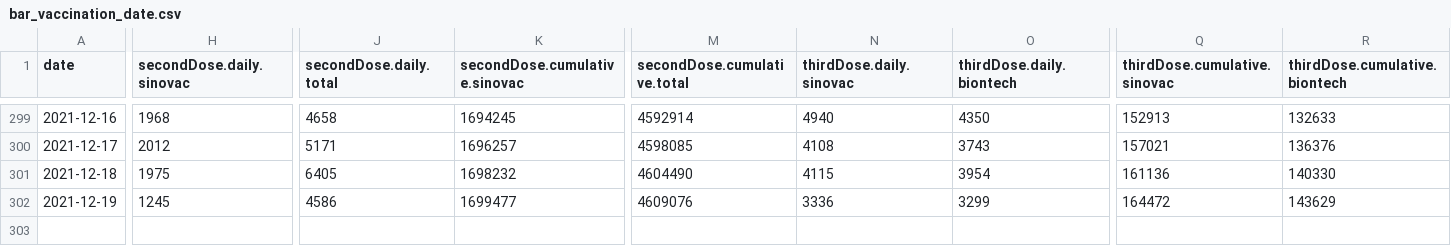
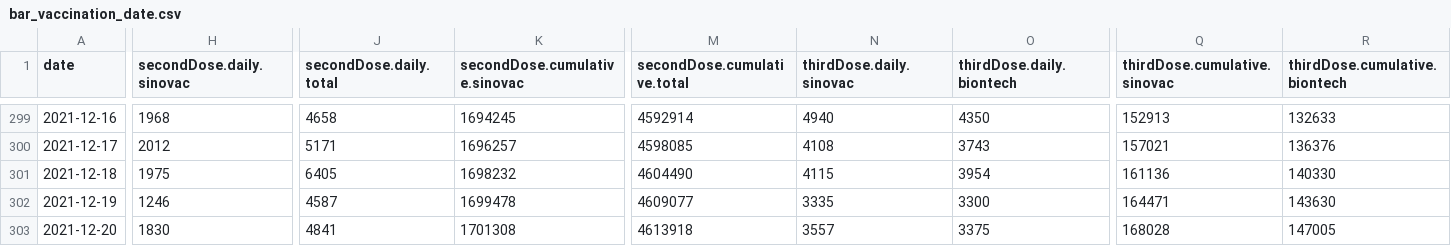
Before and after one commit to DLamdata/covidvaccine_hk, a CSV file: bar_vaccination_date.csv, drawn as a sheet; only a part is shown, gaps mark what is left out; rows hold the shown columns only; the diff covers the shown part only; the diff names each change by its address in the sheet, - before the commit and + after, or states it on an @@ line.

Commit message:
Flat: latest data (2021-12-20T13:05:17.865Z) {   "date": "2021-12-20T13:05:17.865Z",   "files": [     {       "name": "bar_age.csv",       "deltaBytes": 0,       "source": "https://static.data.gov.hk/covid-vaccine/bar_age.csv"     },     {       "name": "pie_venue.csv",       "deltaBytes": 0,       "source": "https://static.data.gov.hk/covid-vaccine/pie_venue.csv"     },     {       "name": "bar_vaccination_date.csv",       "deltaBytes": 226,       "source": "https://static.data.gov.hk/covid-vaccine/bar_vaccination_date.csv"     }   ] }

```diff
--- a/bar_vaccination_date.csv
+++ b/bar_vaccination_date.csv
-H302 (secondDose.daily.sinovac): 1245
+H302 (secondDose.daily.sinovac): 1246
-J302 (secondDose.daily.total): 4586
+J302 (secondDose.daily.total): 4587
-K302 (secondDose.cumulative.sinovac): 1699477
+K302 (secondDose.cumulative.sinovac): 1699478
-M302 (secondDose.cumulative.total): 4609076
+M302 (secondDose.cumulative.total): 4609077
-N302 (thirdDose.daily.sinovac): 3336
+N302 (thirdDose.daily.sinovac): 3335
-O302 (thirdDose.daily.biontech): 3299
+O302 (thirdDose.daily.biontech): 3300
-Q302 (thirdDose.cumulative.sinovac): 164472
+Q302 (thirdDose.cumulative.sinovac): 164471
-R302 (thirdDose.cumulative.biontech): 143629
+R302 (thirdDose.cumulative.biontech): 143630
+row 303: 2021-12-20 | 1830 | 4841 | 1701308 | 4613918 | 3557 | 3375 | 168028 | 147005
```
Also changed, not shown: 6 edited cells elsewhere in this file, bar_age.csv, 1 other file.
